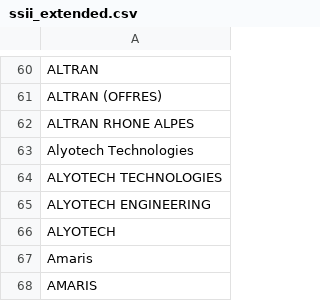
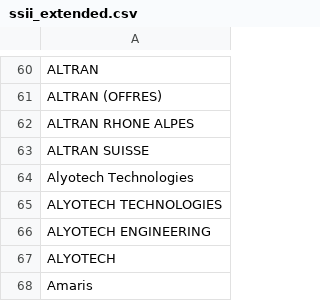
Before and after one commit to yoannsculo/emploi, a CSV file: ssii/ssii_extended.csv, drawn as a sheet; only a part is shown, gaps mark what is left out; the shorter side is filled out with more unchanged rows; the diff names each change by its address in the sheet, - before the commit and + after, or states it on an @@ line.

Commit message:
ajout de variante

```diff
--- a/ssii/ssii_extended.csv
+++ b/ssii/ssii_extended.csv
+row 63: ALTRAN SUISSE
```
